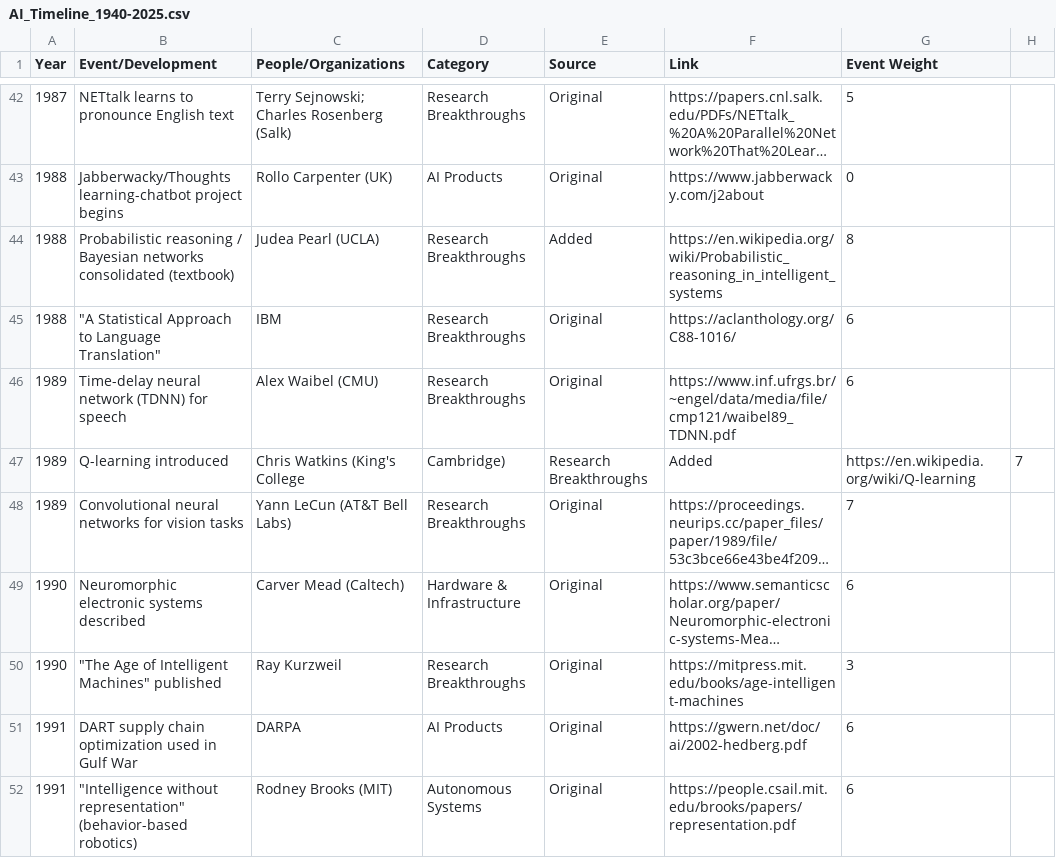
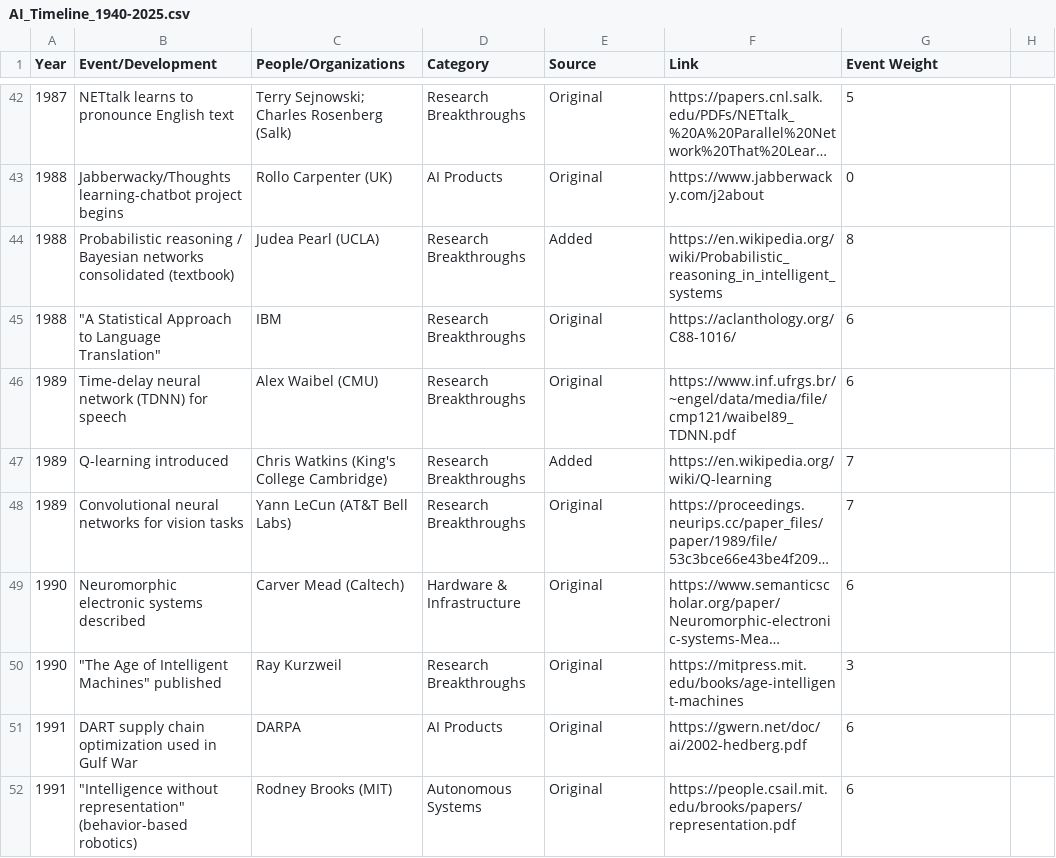
Before and after one commit to franklinparkllc/AI-timeline, a CSV file: data/AI_Timeline_1940-2025.csv, drawn as a sheet; only a part is shown, gaps mark what is left out; long unchanged cells end in …; the diff names each change by its address in the sheet, - before the commit and + after, or states it on an @@ line.

```diff
--- a/data/AI_Timeline_1940-2025.csv
+++ b/data/AI_Timeline_1940-2025.csv
-C47 (People/Organizations): Chris Watkins (King's College
+C47 (People/Organizations): Chris Watkins (King's College Cambridge)
-D47 (Category): Cambridge)
+D47 (Category): Research Breakthroughs
-E47 (Source): Research Breakthroughs
+E47 (Source): Added
-F47 (Link): Added
+F47 (Link): https://en.wikipedia.org/wiki/Q-learning
-G47 (Event Weight): https://en.wikipedia.org/wiki/Q-learning
+G47 (Event Weight): 7
-H47: 7
+H47: (empty)
```
Also changed, not shown: 6 other files.
